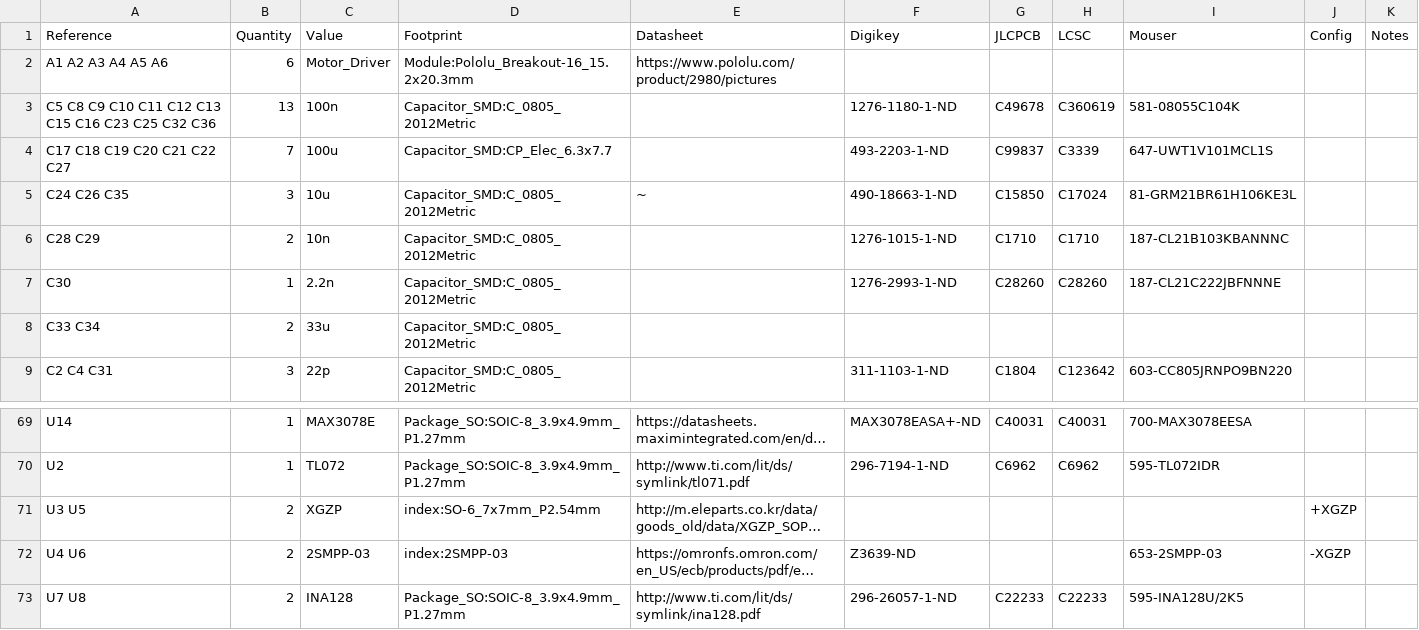
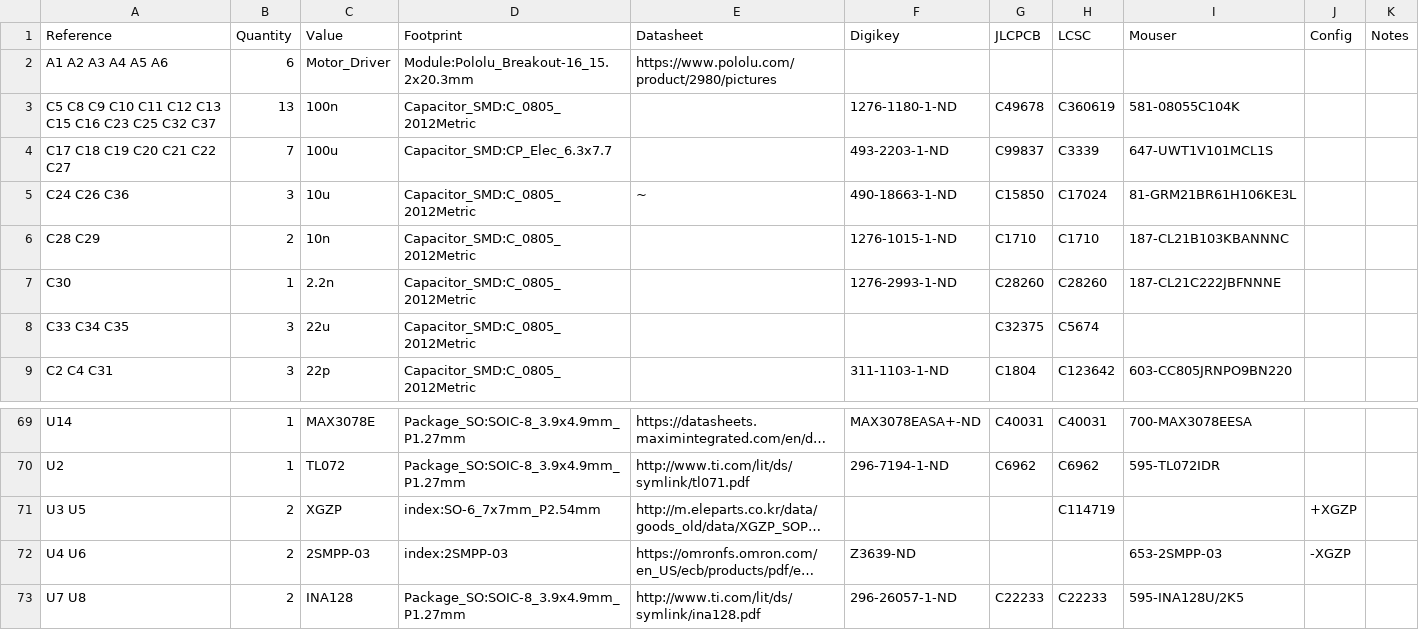
Before and after one commit to opulo-inc/lumenpnp, a CSV file: pnp/pcb/mobo/export/mobo.csv, drawn as a sheet; only a part is shown, gaps mark what is left out; long unchanged cells end in …; removed rows and columns are numbered as before the commit, all else as after; the diff names each change by its address in the sheet, - before the commit and + after, or states it on an @@ line.

```diff
--- a/pnp/pcb/mobo/export/mobo.csv
+++ b/pnp/pcb/mobo/export/mobo.csv
-A3 (Reference): …C25 C32 C36
+A3 (Reference): …C25 C32 C37
-A5 (Reference): C24 C26 C35
+A5 (Reference): C24 C26 C36
-row 8: C33 C34 | 2 | 33u | Capacitor_SMD:C_0805_2012Metric
+row 8: C33 C34 C35 | 3 | 22u | Capacitor_SMD:C_0805_2012Metric |  |  | C32375 | C5674
-H71 (LCSC): (empty)
+H71 (LCSC): C114719
```
Also changed, not shown: pnp/pcb/mobo/export/gerbers/mobo-top_pos.csv, pnp/pcb/mobo/export/mobo-bom.csv, 40 other files.
